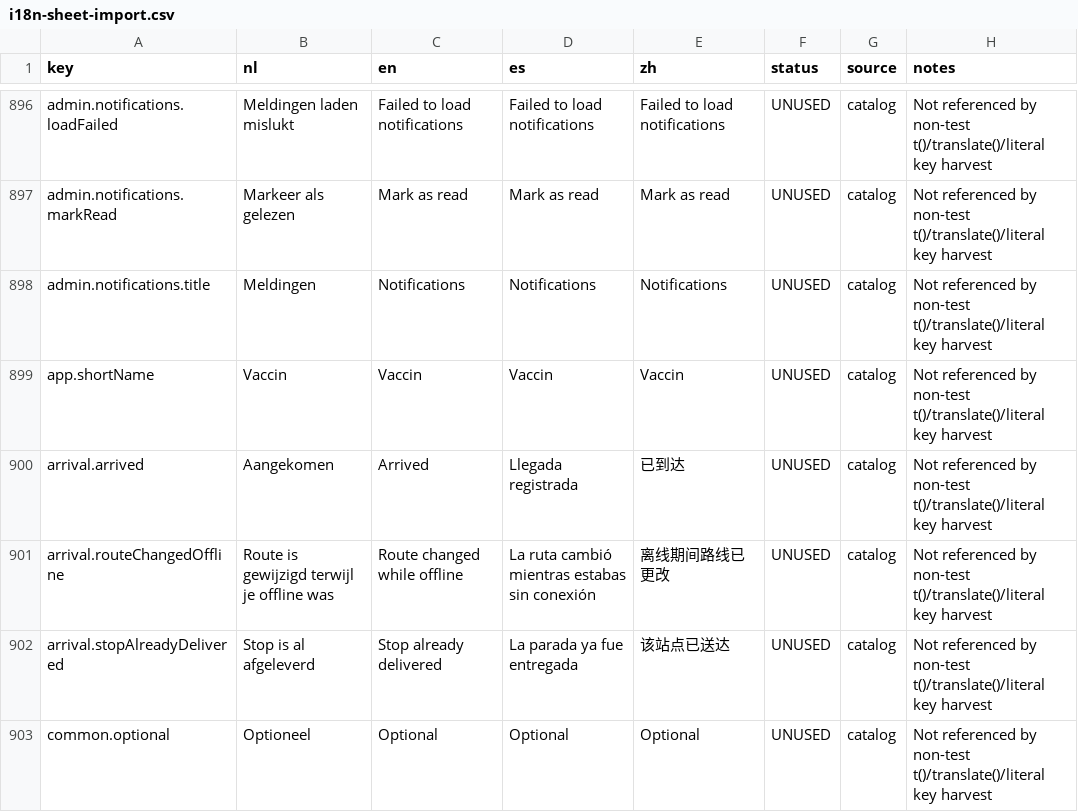
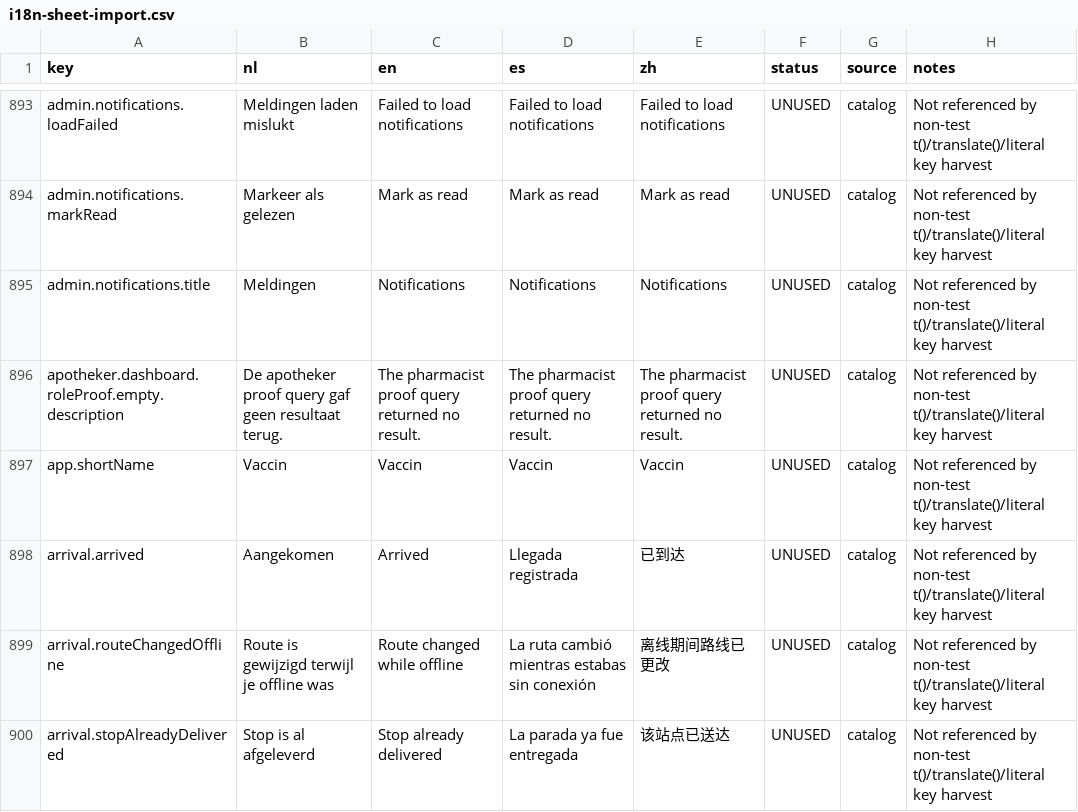
Before and after one commit to Maciej-Mitura/AFSDVaccins, a CSV file: artifacts/i18n-sheet-import.csv, drawn as a sheet; only a part is shown, gaps mark what is left out; the shorter side is filled out with more unchanged rows; the diff covers the shown part only; the diff names each change by its address in the sheet, - before the commit and + after, or states it on an @@ line.

```diff
--- a/artifacts/i18n-sheet-import.csv
+++ b/artifacts/i18n-sheet-import.csv
+row 896: apotheker.dashboard.roleProof.empty.description | De apotheker proof query gaf geen resultaat terug. | The pharmacist proof query returned no result. | The pharmacist proof query returned no result. | The pharmacist proof query returned no result. | UNUSED | catalog | Not referenced by non-test t()/translate()/literal key harvest
```
Also changed, not shown: 2 added rows and 3 removed rows elsewhere in this file, 2 other files.
